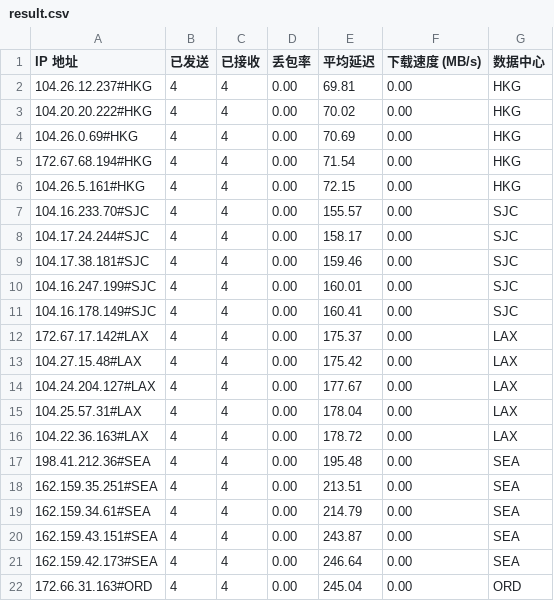
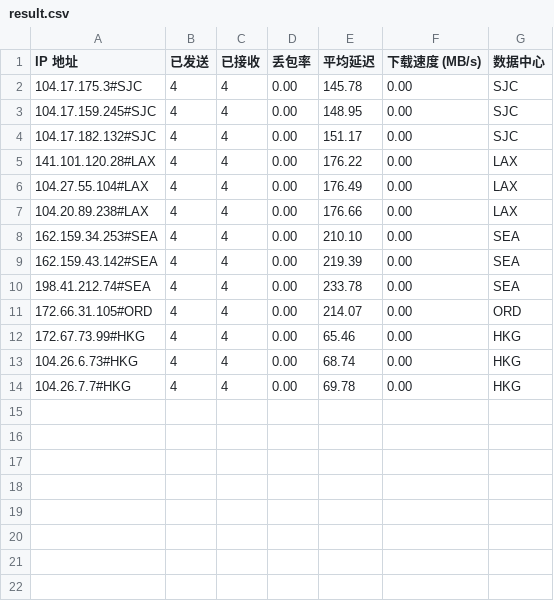
Before and after one commit to lls94/cf-address, a CSV file: dist/result.csv, drawn as a sheet.

```diff
--- a/dist/result.csv
+++ b/dist/result.csv
@@ -1,22 +1,14 @@
 IP 地址,已发送,已接收,丢包率,平均延迟,下载速度 (MB/s),数据中心
-104.26.12.237#HKG,4,4,0.00,69.81,0.00,HKG
-104.20.20.222#HKG,4,4,0.00,70.02,0.00,HKG
-104.26.0.69#HKG,4,4,0.00,70.69,0.00,HKG
-172.67.68.194#HKG,4,4,0.00,71.54,0.00,HKG
-104.26.5.161#HKG,4,4,0.00,72.15,0.00,HKG
-104.16.233.70#SJC,4,4,0.00,155.57,0.00,SJC
-104.17.24.244#SJC,4,4,0.00,158.17,0.00,SJC
-104.17.38.181#SJC,4,4,0.00,159.46,0.00,SJC
-104.16.247.199#SJC,4,4,0.00,160.01,0.00,SJC
-104.16.178.149#SJC,4,4,0.00,160.41,0.00,SJC
-172.67.17.142#LAX,4,4,0.00,175.37,0.00,LAX
-104.27.15.48#LAX,4,4,0.00,175.42,0.00,LAX
-104.24.204.127#LAX,4,4,0.00,177.67,0.00,LAX
-104.25.57.31#LAX,4,4,0.00,178.04,0.00,LAX
-104.22.36.163#LAX,4,4,0.00,178.72,0.00,LAX
-198.41.212.36#SEA,4,4,0.00,195.48,0.00,SEA
-162.159.35.251#SEA,4,4,0.00,213.51,0.00,SEA
-162.159.34.61#SEA,4,4,0.00,214.79,0.00,SEA
-162.159.43.151#SEA,4,4,0.00,243.87,0.00,SEA
-162.159.42.173#SEA,4,4,0.00,246.64,0.00,SEA
-172.66.31.163#ORD,4,4,0.00,245.04,0.00,ORD
+104.17.175.3#SJC,4,4,0.00,145.78,0.00,SJC
+104.17.159.245#SJC,4,4,0.00,148.95,0.00,SJC
+104.17.182.132#SJC,4,4,0.00,151.17,0.00,SJC
+141.101.120.28#LAX,4,4,0.00,176.22,0.00,LAX
+104.27.55.104#LAX,4,4,0.00,176.49,0.00,LAX
+104.20.89.238#LAX,4,4,0.00,176.66,0.00,LAX
+162.159.34.253#SEA,4,4,0.00,210.10,0.00,SEA
+162.159.43.142#SEA,4,4,0.00,219.39,0.00,SEA
+198.41.212.74#SEA,4,4,0.00,233.78,0.00,SEA
+172.66.31.105#ORD,4,4,0.00,214.07,0.00,ORD
+172.67.73.99#HKG,4,4,0.00,65.46,0.00,HKG
+104.26.6.73#HKG,4,4,0.00,68.74,0.00,HKG
+104.26.7.7#HKG,4,4,0.00,69.78,0.00,HKG
```
Also changed, not shown: 2 other files.
